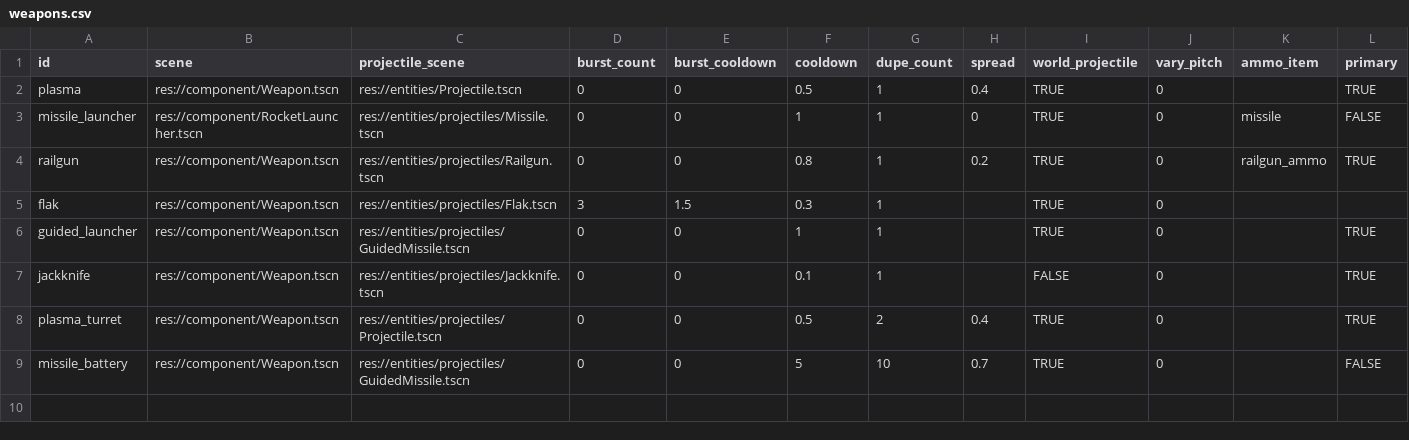
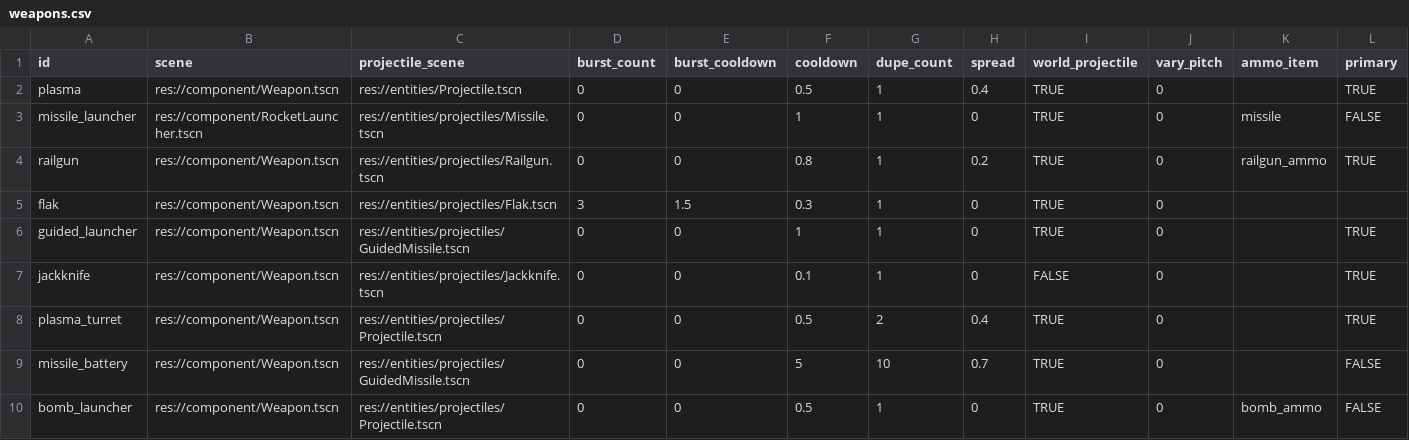
Before and after one commit to EamonnMR/galactic-night, a CSV file: data/weapons.csv, drawn as a sheet; only a part is shown; rows hold the shown columns only; the diff names each change by its address in the sheet, - before the commit and + after, or states it on an @@ line.

```diff
--- a/data/weapons.csv
+++ b/data/weapons.csv
-H5:H7 (spread): (empty)
+H5:H7 (spread): 0
+row 10: bomb_launcher | res://component/Weapon.tscn | res://entities/projectiles/Projectile.tscn | 0 | 0 | 0.5 | 1 | 0 | TRUE | 0 | bomb_ammo | FALSE
```
Also changed, not shown: 14 other files.
